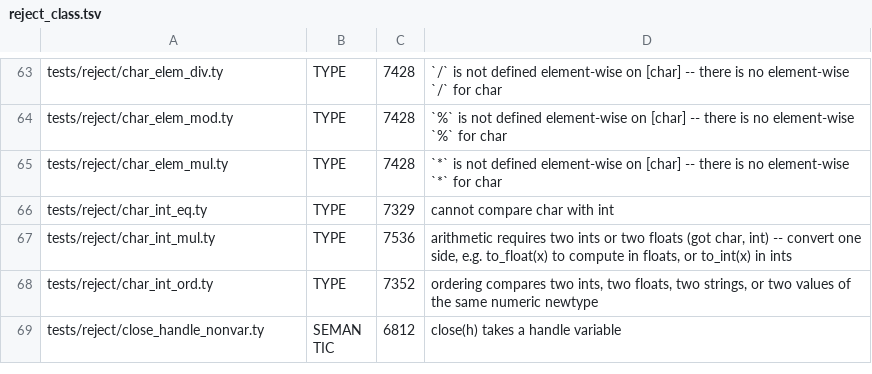
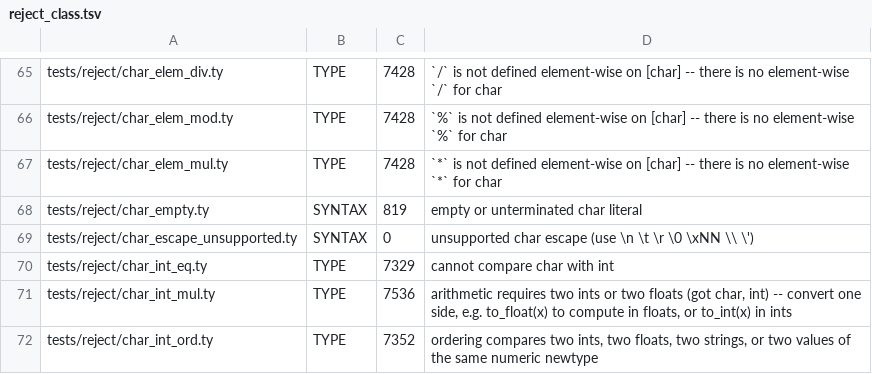
Before and after one commit to StefanVonRanda/tycho, a TSV file: compiler/reject_class.tsv, drawn as a sheet; only a part is shown, gaps mark what is left out; the shorter side is filled out with more unchanged rows; the diff covers the shown part only; the diff names each change by its address in the sheet, - before the commit and + after, or states it on an @@ line.

```diff
--- a/compiler/reject_class.tsv
+++ b/compiler/reject_class.tsv
+row 68: tests/reject/char_empty.ty | SYNTAX | 819 | empty or unterminated char literal
+row 69: tests/reject/char_escape_unsupported.ty | SYNTAX | 0 | unsupported char escape (use \n \t \r \0 \xNN \\ \')
```
Also changed, not shown: 27 added rows elsewhere in this file, editors/zed/syntax-coverage.tsv, 34 other files.
